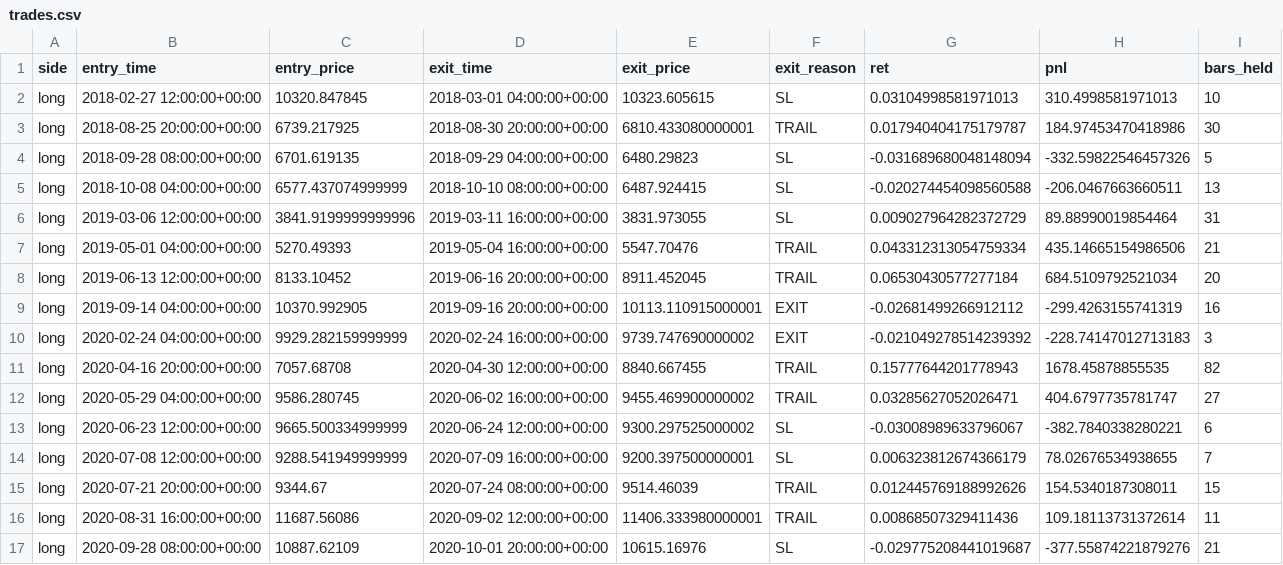
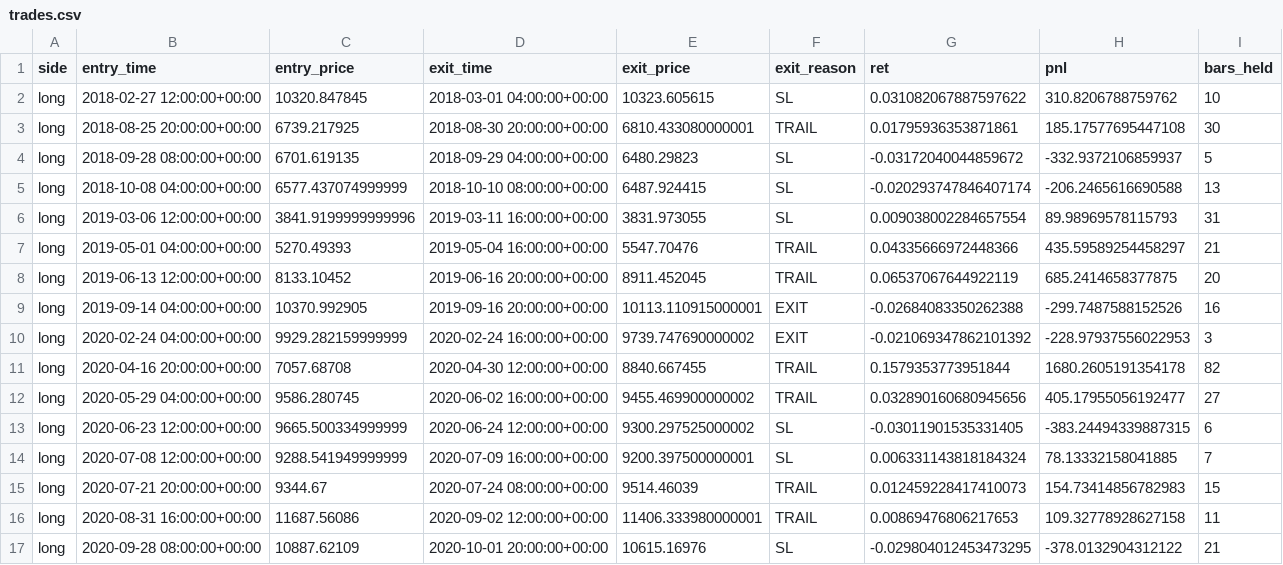
Before and after one commit to amirimani/trend, a CSV file: results/trades.csv, drawn as a sheet; only a part is shown; the diff covers the shown part only.

```diff
--- a/results/trades.csv
+++ b/results/trades.csv
@@ -1,17 +1,17 @@
 side,entry_time,entry_price,exit_time,exit_price,exit_reason,ret,pnl,bars_held
-long,2018-02-27 12:00:00+00:00,10320.847845,2018-03-01 04:00:00+00:00,10323.605615,SL,0.03104998581971013,310.4998581971013,10
-long,2018-08-25 20:00:00+00:00,6739.217925,2018-08-30 20:00:00+00:00,6810.433080000001,TRAIL,0.017940404175179787,184.97453470418986,30
-long,2018-09-28 08:00:00+00:00,6701.619135,2018-09-29 04:00:00+00:00,6480.29823,SL,-0.031689680048148094,-332.59822546457326,5
-long,2018-10-08 04:00:00+00:00,6577.437074999999,2018-10-10 08:00:00+00:00,6487.924415,SL,-0.020274454098560588,-206.0467663660511,13
-long,2019-03-06 12:00:00+00:00,3841.9199999999996,2019-03-11 16:00:00+00:00,3831.973055,SL,0.009027964282372729,89.88990019854464,31
-long,2019-05-01 04:00:00+00:00,5270.49393,2019-05-04 16:00:00+00:00,5547.70476,TRAIL,0.043312313054759334,435.14665154986506,21
-long,2019-06-13 12:00:00+00:00,8133.10452,2019-06-16 20:00:00+00:00,8911.452045,TRAIL,0.06530430577277184,684.5109792521034,20
-long,2019-09-14 04:00:00+00:00,10370.992905,2019-09-16 20:00:00+00:00,10113.110915000001,EXIT,-0.02681499266912112,-299.4263155741319,16
-long,2020-02-24 04:00:00+00:00,9929.282159999999,2020-02-24 16:00:00+00:00,9739.747690000002,EXIT,-0.021049278514239392,-228.74147012713183,3
-long,2020-04-16 20:00:00+00:00,7057.68708,2020-04-30 12:00:00+00:00,8840.667455,TRAIL,0.15777644201778943,1678.45878855535,82
-long,2020-05-29 04:00:00+00:00,9586.280745,2020-06-02 16:00:00+00:00,9455.469900000002,TRAIL,0.03285627052026471,404.6797735781747,27
-long,2020-06-23 12:00:00+00:00,9665.500334999999,2020-06-24 12:00:00+00:00,9300.297525000002,SL,-0.03008989633796067,-382.7840338280221,6
-long,2020-07-08 12:00:00+00:00,9288.541949999999,2020-07-09 16:00:00+00:00,9200.397500000001,SL,0.006323812674366179,78.02676534938655,7
-long,2020-07-21 20:00:00+00:00,9344.67,2020-07-24 08:00:00+00:00,9514.46039,TRAIL,0.012445769188992626,154.5340187308011,15
-long,2020-08-31 16:00:00+00:00,11687.56086,2020-09-02 12:00:00+00:00,11406.333980000001,TRAIL,0.00868507329411436,109.18113731372614,11
-long,2020-09-28 08:00:00+00:00,10887.62109,2020-10-01 20:00:00+00:00,10615.16976,SL,-0.029775208441019687,-377.55874221879276,21
+long,2018-02-27 12:00:00+00:00,10320.847845,2018-03-01 04:00:00+00:00,10323.605615,SL,0.031082067887597622,310.8206788759762,10
+long,2018-08-25 20:00:00+00:00,6739.217925,2018-08-30 20:00:00+00:00,6810.433080000001,TRAIL,0.01795936353871861,185.17577695447108,30
+long,2018-09-28 08:00:00+00:00,6701.619135,2018-09-29 04:00:00+00:00,6480.29823,SL,-0.03172040044859672,-332.9372106859937,5
+long,2018-10-08 04:00:00+00:00,6577.437074999999,2018-10-10 08:00:00+00:00,6487.924415,SL,-0.020293747846407174,-206.2465616690588,13
+long,2019-03-06 12:00:00+00:00,3841.9199999999996,2019-03-11 16:00:00+00:00,3831.973055,SL,0.009038002284657554,89.98969578115793,31
+long,2019-05-01 04:00:00+00:00,5270.49393,2019-05-04 16:00:00+00:00,5547.70476,TRAIL,0.04335666972448366,435.59589254458297,21
+long,2019-06-13 12:00:00+00:00,8133.10452,2019-06-16 20:00:00+00:00,8911.452045,TRAIL,0.06537067644922119,685.2414658377875,20
+long,2019-09-14 04:00:00+00:00,10370.992905,2019-09-16 20:00:00+00:00,10113.110915000001,EXIT,-0.02684083350262388,-299.7487588152526,16
+long,2020-02-24 04:00:00+00:00,9929.282159999999,2020-02-24 16:00:00+00:00,9739.747690000002,EXIT,-0.021069347862101392,-228.97937556022953,3
+long,2020-04-16 20:00:00+00:00,7057.68708,2020-04-30 12:00:00+00:00,8840.667455,TRAIL,0.1579353773951844,1680.2605191354178,82
+long,2020-05-29 04:00:00+00:00,9586.280745,2020-06-02 16:00:00+00:00,9455.469900000002,TRAIL,0.032890160680945656,405.17955056192477,27
+long,2020-06-23 12:00:00+00:00,9665.500334999999,2020-06-24 12:00:00+00:00,9300.297525000002,SL,-0.03011901535331405,-383.24494339887315,6
+long,2020-07-08 12:00:00+00:00,9288.541949999999,2020-07-09 16:00:00+00:00,9200.397500000001,SL,0.006331143818184324,78.13332158041885,7
+long,2020-07-21 20:00:00+00:00,9344.67,2020-07-24 08:00:00+00:00,9514.46039,TRAIL,0.012459228417410073,154.73414856782983,15
+long,2020-08-31 16:00:00+00:00,11687.56086,2020-09-02 12:00:00+00:00,11406.333980000001,TRAIL,0.00869476806217653,109.32778928627158,11
+long,2020-09-28 08:00:00+00:00,10887.62109,2020-10-01 20:00:00+00:00,10615.16976,SL,-0.029804012453473295,-378.0132904312122,21
```
Also changed, not shown: 50 edited cells elsewhere in this file, results/equity_curve.csv, 11 other files.
